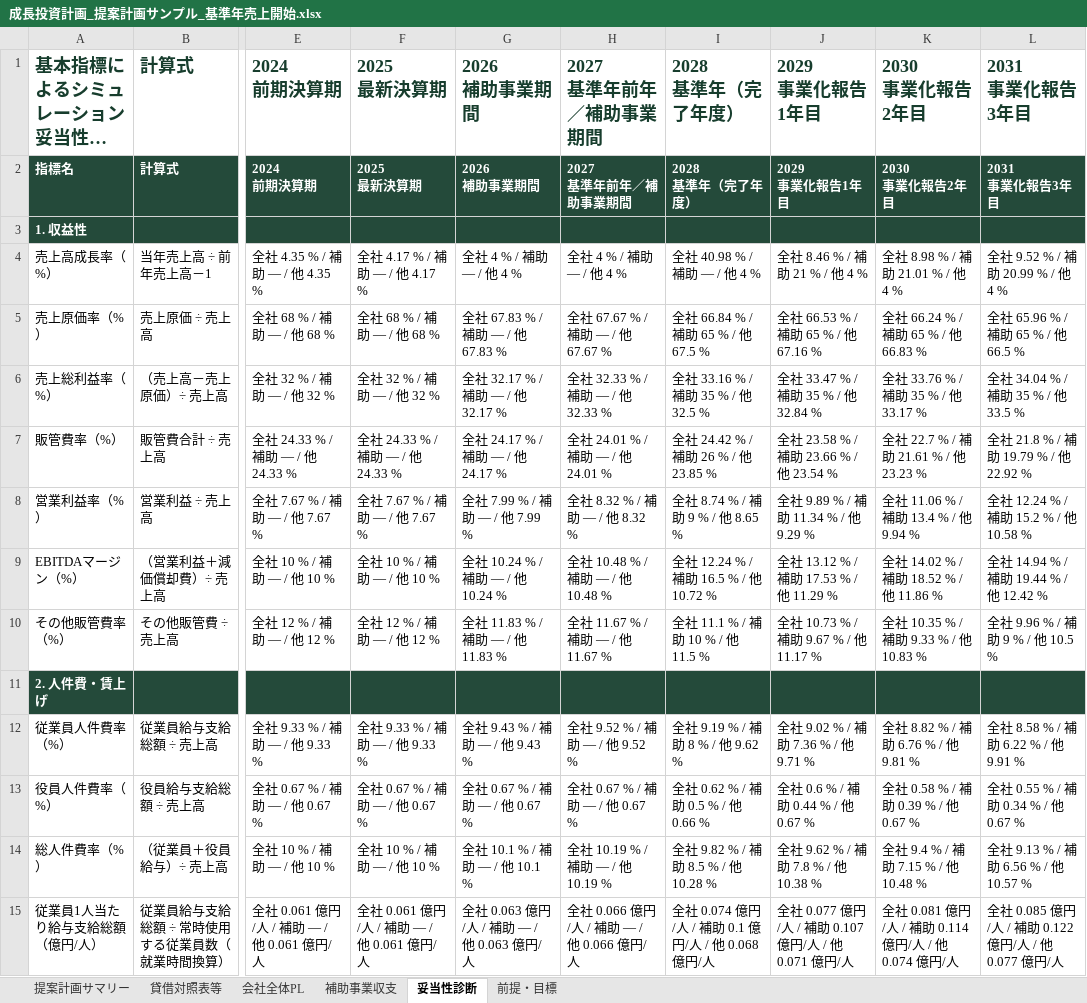
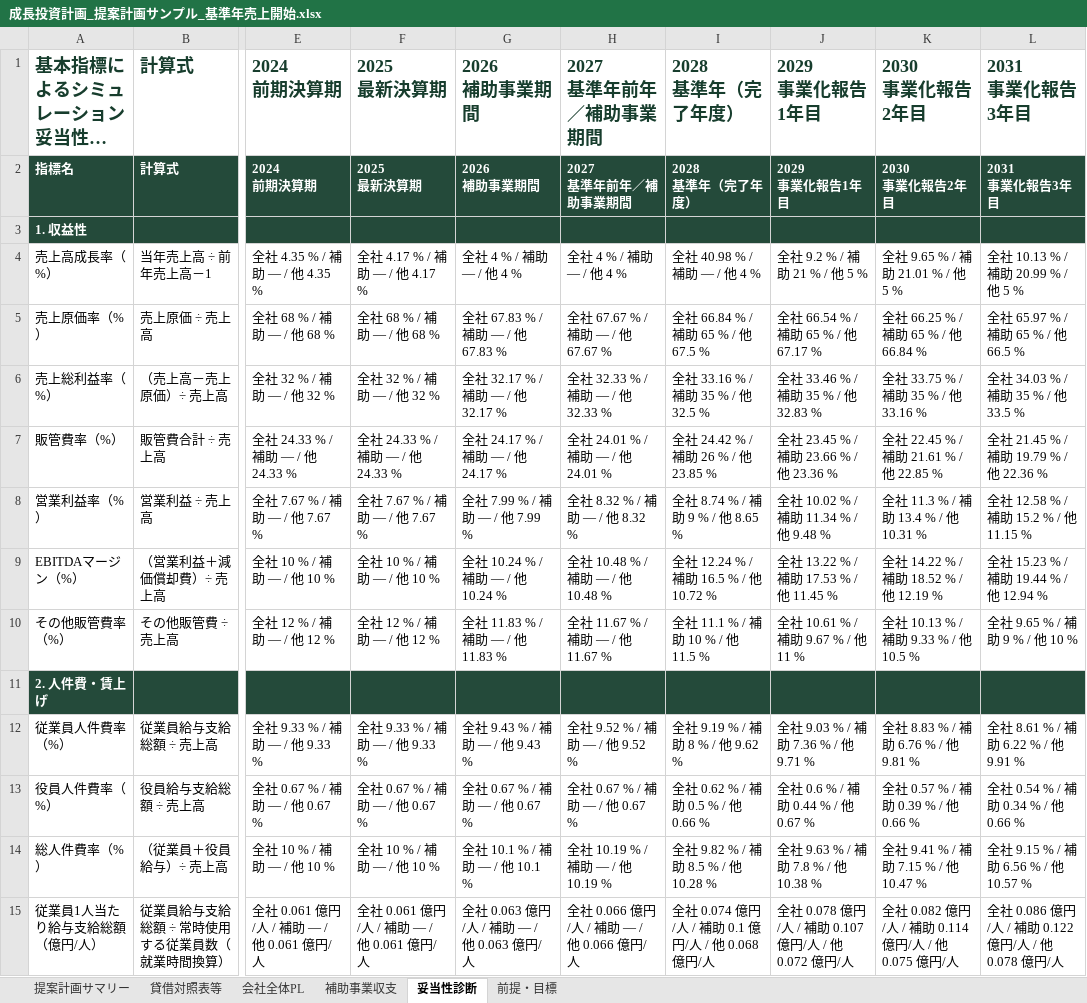
Before and after one commit to tyaso777/japan-subsidy-data, an Excel workbook: 補助金/大規模成長投資補助金/planning_model/examples/成長投資計画_提案計画サンプル_基準年売上開始.xlsx, sheet 妥当性診断, drawn as a sheet; only a part is shown, gaps mark what is left out; long unchanged cells end in …; values as stored, in another font and other column widths than the file's, no borders; the diff covers the shown part only; the diff names each change by its address in the sheet, - before the commit and + after, or states it on an @@ line.

```diff
--- a/補助金/大規模成長投資補助金/planning_model/examples/成長投資計画_提案計画サンプル_基準年売上開始.xlsx (sheet 妥当性診断)
+++ b/補助金/大規模成長投資補助金/planning_model/examples/成長投資計画_提案計画サンプル_基準年売上開始.xlsx (sheet 妥当性診断)
-J4: 全社 8.46 % / 補助 21 % / 他 4 %
+J4: 全社 9.2 % / 補助 21 % / 他 5 %
-K4: 全社 8.98 % / 補助 21.01 % / 他 4 %
+K4: 全社 9.65 % / 補助 21.01 % / 他 5 %
-L4: 全社 9.52 % / 補助 20.99 % / 他 4 %
+L4: 全社 10.13 % / 補助 20.99 % / 他 5 %
-J5: 全社 66.53 % / 補助 65 % / 他 67.16 %
+J5: 全社 66.54 % / 補助 65 % / 他 67.17 %
-K5: 全社 66.24 % / 補助 65 % / 他 66.83 %
+K5: 全社 66.25 % / 補助 65 % / 他 66.84 %
-L5: 全社 65.96 % / 補助 65 % / 他 66.5 %
+L5: 全社 65.97 % / 補助 65 % / 他 66.5 %
-J6: 全社 33.47 % / 補助 35 % / 他 32.84 %
+J6: 全社 33.46 % / 補助 35 % / 他 32.83 %
-K6: 全社 33.76 % / 補助 35 % / 他 33.17 %
+K6: 全社 33.75 % / 補助 35 % / 他 33.16 %
-L6: 全社 34.04 % / 補助 35 % / 他 33.5 %
+L6: 全社 34.03 % / 補助 35 % / 他 33.5 %
-J7: 全社 23.58 % / 補助 23.66 % / 他 23.54 %
+J7: 全社 23.45 % / 補助 23.66 % / 他 23.36 %
-K7: 全社 22.7 % / 補助 21.61 % / 他 23.23 %
+K7: 全社 22.45 % / 補助 21.61 % / 他 22.85 %
-L7: 全社 21.8 % / 補助 19.79 % / 他 22.92 %
+L7: 全社 21.45 % / 補助 19.79 % / 他 22.36 %
-J8: 全社 9.89 % / 補助 11.34 % / 他 9.29 %
+J8: 全社 10.02 % / 補助 11.34 % / 他 9.48 %
-K8: 全社 11.06 % / 補助 13.4 % / 他 9.94 %
+K8: 全社 11.3 % / 補助 13.4 % / 他 10.31 %
-L8: 全社 12.24 % / 補助 15.2 % / 他 10.58 %
+L8: 全社 12.58 % / 補助 15.2 % / 他 11.15 %
-J9: 全社 13.12 % / 補助 17.53 % / 他 11.29 %
+J9: 全社 13.22 % / 補助 17.53 % / 他 11.45 %
-K9: 全社 14.02 % / 補助 18.52 % / 他 11.86 %
+K9: 全社 14.22 % / 補助 18.52 % / 他 12.19 %
-L9: 全社 14.94 % / 補助 19.44 % / 他 12.42 %
+L9: 全社 15.23 % / 補助 19.44 % / 他 12.94 %
-J10: 全社 10.73 % / 補助 9.67 % / 他 11.17 %
+J10: 全社 10.61 % / 補助 9.67 % / 他 11 %
-K10: 全社 10.35 % / 補助 9.33 % / 他 10.83 %
+K10: 全社 10.13 % / 補助 9.33 % / 他 10.5 %
-L10: 全社 9.96 % / 補助 9 % / 他 10.5 %
+L10: 全社 9.65 % / 補助 9 % / 他 10 %
-J12: 全社 9.02 % / 補助 7.36 % / 他 9.71 %
+J12: 全社 9.03 % / 補助 7.36 % / 他 9.71 %
-K12: 全社 8.82 % / 補助 6.76 % / 他 9.81 %
+K12: 全社 8.83 % / 補助 6.76 % / 他 9.81 %
-L12: 全社 8.58 % / 補助 6.22 % / 他 9.91 %
+L12: 全社 8.61 % / 補助 6.22 % / 他 9.91 %
-K13: 全社 0.58 % / 補助 0.39 % / 他 0.67 %
+K13: 全社 0.57 % / 補助 0.39 % / 他 0.66 %
-L13: 全社 0.55 % / 補助 0.34 % / 他 0.67 %
+L13: 全社 0.54 % / 補助 0.34 % / 他 0.66 %
-J14: 全社 9.62 % / 補助 7.8 % / 他 10.38 %
+J14: 全社 9.63 % / 補助 7.8 % / 他 10.38 %
-K14: 全社 9.4 % / 補助 7.15 % / 他 10.48 %
+K14: 全社 9.41 % / 補助 7.15 % / 他 10.47 %
-L14: 全社 9.13 % / 補助 6.56 % / 他 10.57 %
+L14: 全社 9.15 % / 補助 6.56 % / 他 10.57 %
-J15: 全社 0.077 億円/人 / 補助 0.107 億円/人 / 他 0.071 億円/人
+J15: 全社 0.078 億円/人 / 補助 0.107 億円/人 / 他 0.072 億円/人
-K15: 全社 0.081 億円/人 / 補助 0.114 億円/人 / 他 0.074 億円/人
+K15: 全社 0.082 億円/人 / 補助 0.114 億円/人 / 他 0.075 億円/人
-L15: 全社 0.085 億円/人 / 補助 0.122 億円/人 / 他 0.077 億円/人
+L15: 全社 0.086 億円/人 / 補助 0.122 億円/人 / 他 0.078 億円/人
```
Also changed, not shown: 49 edited cells elsewhere in this sheet, sheet 会社全体PL, sheet 前提・目標, sheet 提案計画サマリー, sheet 補助事業収支, 補助金/大規模成長投資補助金/planning_model/examples/成長投資計画_提案計画サンプル.xlsx, 7 other files.
